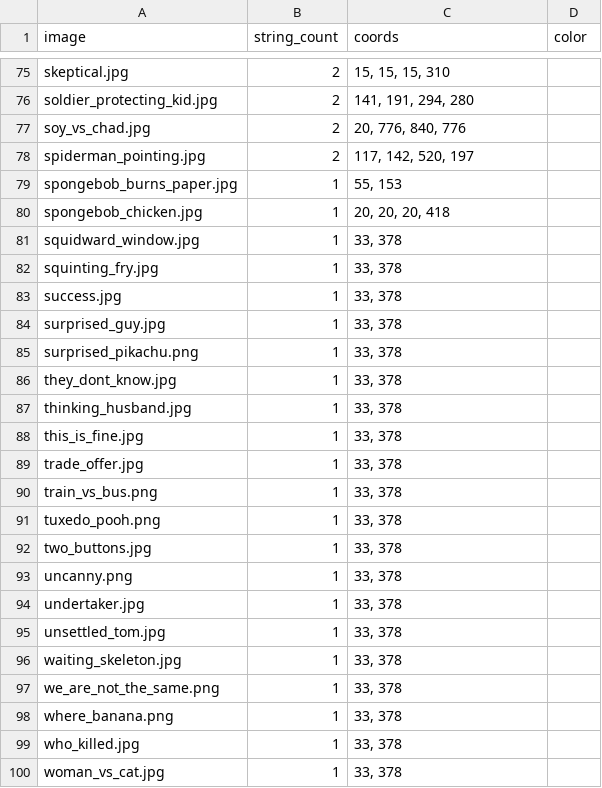
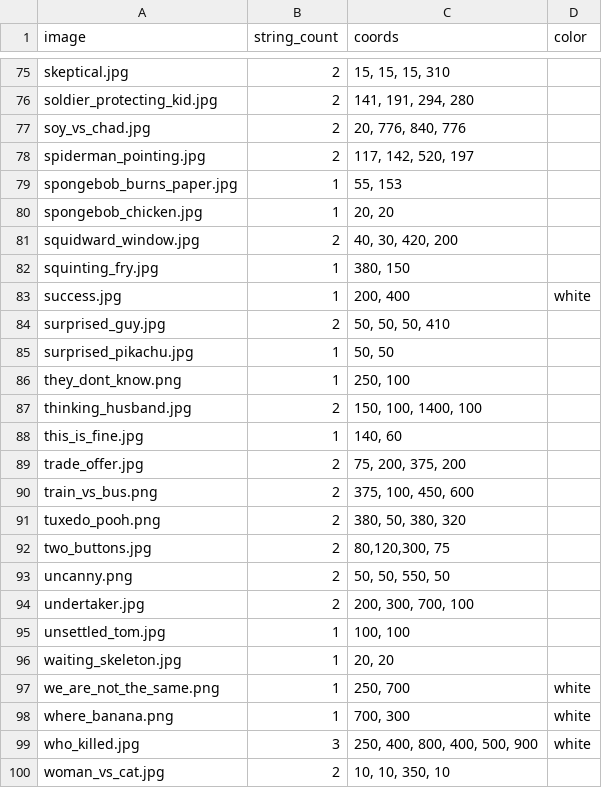
Before and after one commit to adriang11/SSW-345-Meme-Bot, a CSV file: images.csv, drawn as a sheet; only a part is shown, gaps mark what is left out; the diff covers the shown part only.

```diff
--- a/images.csv
+++ b/images.csv
@@ -79,22 +79,22 @@ spiderman_pointing.jpg,2,"117, 142, 520, 197"
 spongebob_burns_paper.jpg,1,"55, 153"
-spongebob_chicken.jpg,1,"20, 20, 20, 418"
-squidward_window.jpg,1,"33, 378"
-squinting_fry.jpg,1,"33, 378"
-success.jpg,1,"33, 378"
-surprised_guy.jpg,1,"33, 378"
-surprised_pikachu.png,1,"33, 378"
-they_dont_know.jpg,1,"33, 378"
-thinking_husband.jpg,1,"33, 378"
-this_is_fine.jpg,1,"33, 378"
-trade_offer.jpg,1,"33, 378"
-train_vs_bus.png,1,"33, 378"
-tuxedo_pooh.png,1,"33, 378"
-two_buttons.jpg,1,"33, 378"
-uncanny.png,1,"33, 378"
-undertaker.jpg,1,"33, 378"
-unsettled_tom.jpg,1,"33, 378"
-waiting_skeleton.jpg,1,"33, 378"
-we_are_not_the_same.png,1,"33, 378"
-where_banana.png,1,"33, 378"
-who_killed.jpg,1,"33, 378"
-woman_vs_cat.jpg,1,"33, 378"
+spongebob_chicken.jpg,1,"20, 20"
+squidward_window.jpg,2,"40, 30, 420, 200"
+squinting_fry.jpg,1,"380, 150"
+success.jpg,1,"200, 400",white
+surprised_guy.jpg,2,"50, 50, 50, 410"
+surprised_pikachu.jpg,1,"50, 50"
+they_dont_know.png,1,"250, 100"
+thinking_husband.jpg,2,"150, 100, 1400, 100"
+this_is_fine.jpg,1,"140, 60"
+trade_offer.jpg,2,"75, 200, 375, 200"
+train_vs_bus.png,2,"375, 100, 450, 600"
+tuxedo_pooh.png,2,"380, 50, 380, 320"
+two_buttons.jpg,2,"80,120,300, 75"
+uncanny.png,2,"50, 50, 550, 50"
+undertaker.jpg,2,"200, 300, 700, 100"
+unsettled_tom.jpg,1,"100, 100"
+waiting_skeleton.jpg,1,"20, 20"
+we_are_not_the_same.png,1,"250, 700",white
+where_banana.png,1,"700, 300",white
+who_killed.jpg,3,"250, 400, 800, 400, 500, 900",white
+woman_vs_cat.jpg,2,"10, 10, 350, 10"
```
Also changed, not shown: 5 edited cells elsewhere in this file, 2 other files.
